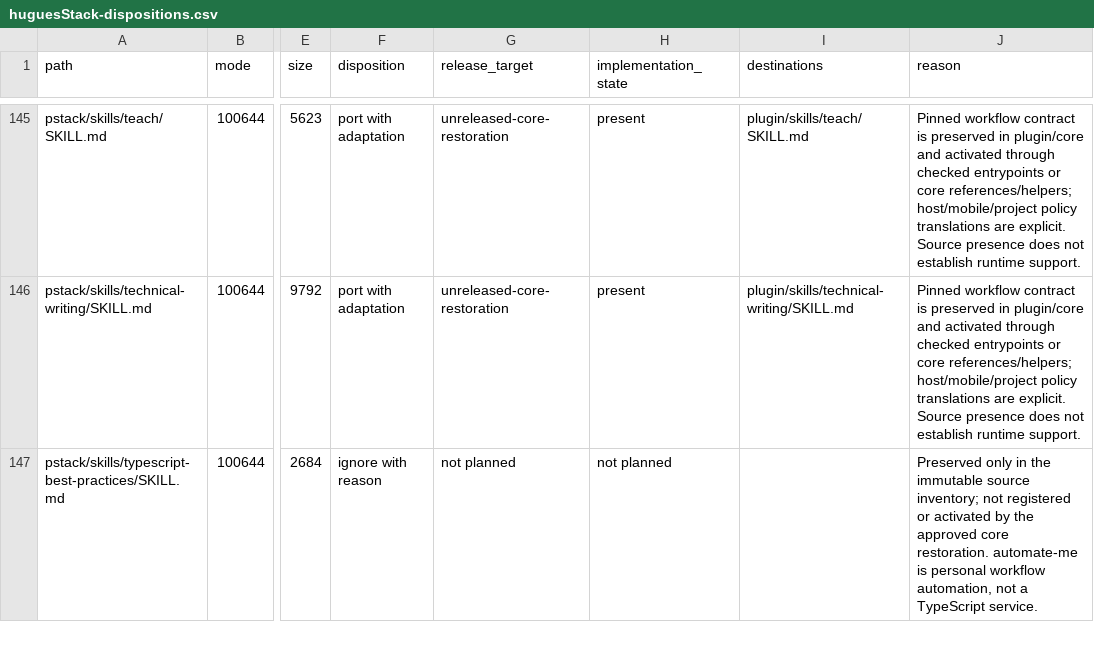
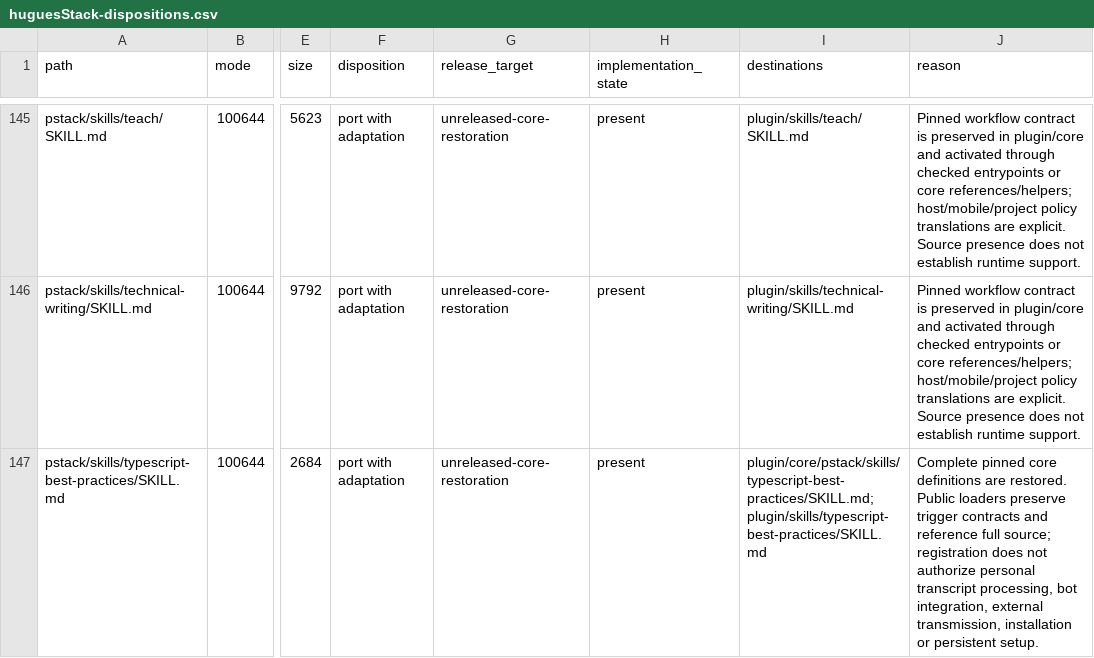
Before and after one commit to hugues-vnsgn/huguesStack, a CSV file: docs/upstream/huguesStack-dispositions.csv, drawn as a sheet; only a part is shown, gaps mark what is left out; the diff covers the shown part only; the diff names each change by its address in the sheet, - before the commit and + after, or states it on an @@ line.

Commit message:
Restore complete pinned skill inventory and worker dispatch

```diff
--- a/docs/upstream/huguesStack-dispositions.csv
+++ b/docs/upstream/huguesStack-dispositions.csv
-F147 (disposition): ignore with reason
+F147 (disposition): port with adaptation
-G147 (release_target): not planned
+G147 (release_target): unreleased-core-restoration
-H147 (implementation_state): not planned
+H147 (implementation_state): present
-I147 (destinations): (empty)
+I147 (destinations): plugin/core/pstack/skills/typescript-best-practices/SKILL.md;plugin/skills/typescript-best-practices/SKILL.md
-J147 (reason): Preserved only in the immutable source inventory; not registered or activated by the approved core restoration. automate-me is personal workflow automation, not a TypeScript service.
+J147 (reason): Complete pinned core definitions are restored. Public loaders preserve trigger contracts and reference full source; registration does not authorize personal transcript processing, bot integration, external transmission, installation or persistent setup.
```
Also changed, not shown: 15 edited cells elsewhere in this file, 40 other files.
